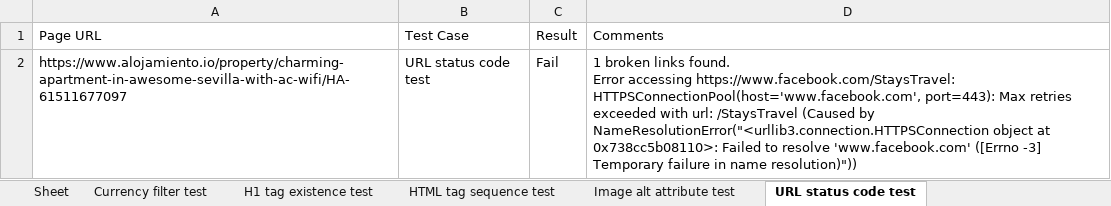
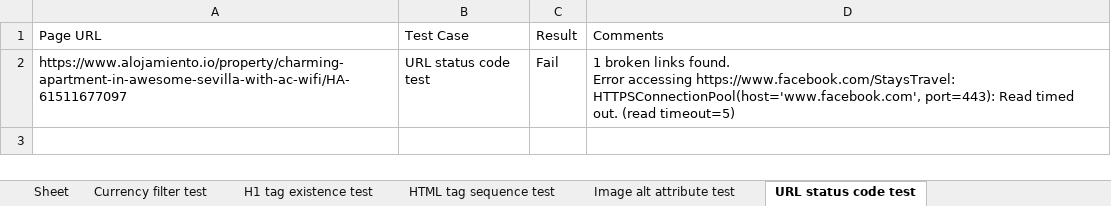
Before and after one commit to siddiqua14/Selenium, an Excel workbook: data/test_results.xlsx, sheet URL status code test, drawn as a sheet; values as stored, in another font and other column widths than the file's, no borders; the diff names each change by its address in the sheet, - before the commit and + after, or states it on an @@ line.

```diff
--- a/data/test_results.xlsx (sheet URL status code test)
+++ b/data/test_results.xlsx (sheet URL status code test)
-D2 (Comments): …HTTPSConnectionPool(host='www.facebook.com', port=443): Max retries exceeded with url: /StaysTravel (Caused by NameResolutionError("<urllib3.connection.HTTPSConnection object at 0x738cc5b08110>: Failed to resolve 'www.facebook.com' ([Errno -3] Temporary failure in name resolution)"))
+D2 (Comments): …HTTPSConnectionPool(host='www.facebook.com', port=443): Read timed out. (read timeout=5)
```
Also changed, not shown: data/scraped_data_report.xlsx, 1 other file.
